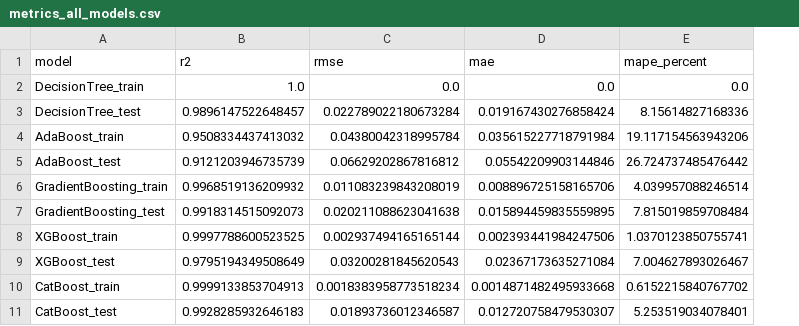
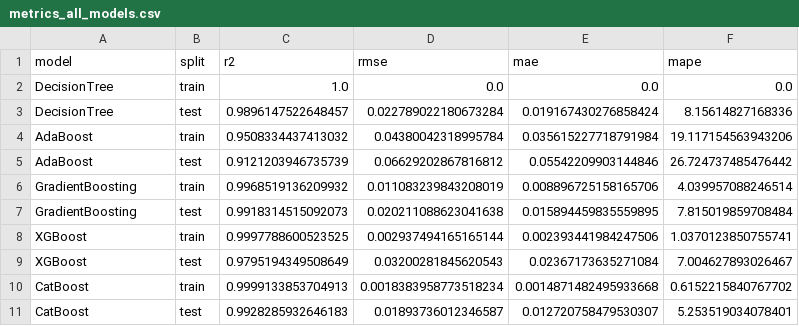
Before and after one commit to Simwanda/hydrogen-storage-capacity-prediction, a CSV file: outputs/metrics_all_models.csv, drawn as a sheet; addresses are those after the commit; the diff names each change by its address in the sheet, - before the commit and + after, or states it on an @@ line.

```diff
--- a/outputs/metrics_all_models.csv
+++ b/outputs/metrics_all_models.csv
+column B (split), rows 2-11: train | test | train | test | train | test | train | test | train | test
-F1: mape_percent
+F1: mape
-A2 (model): DecisionTree_train
+A2 (model): DecisionTree
-A3 (model): DecisionTree_test
+A3 (model): DecisionTree
-A4 (model): AdaBoost_train
+A4 (model): AdaBoost
-A5 (model): AdaBoost_test
+A5 (model): AdaBoost
-A6 (model): GradientBoosting_train
+A6 (model): GradientBoosting
-A7 (model): GradientBoosting_test
+A7 (model): GradientBoosting
-A8 (model): XGBoost_train
+A8 (model): XGBoost
-A9 (model): XGBoost_test
+A9 (model): XGBoost
-A10 (model): CatBoost_train
+A10 (model): CatBoost
-A11 (model): CatBoost_test
+A11 (model): CatBoost
```
Also changed, not shown: catboost_info/time_left.tsv, 29 other files.
